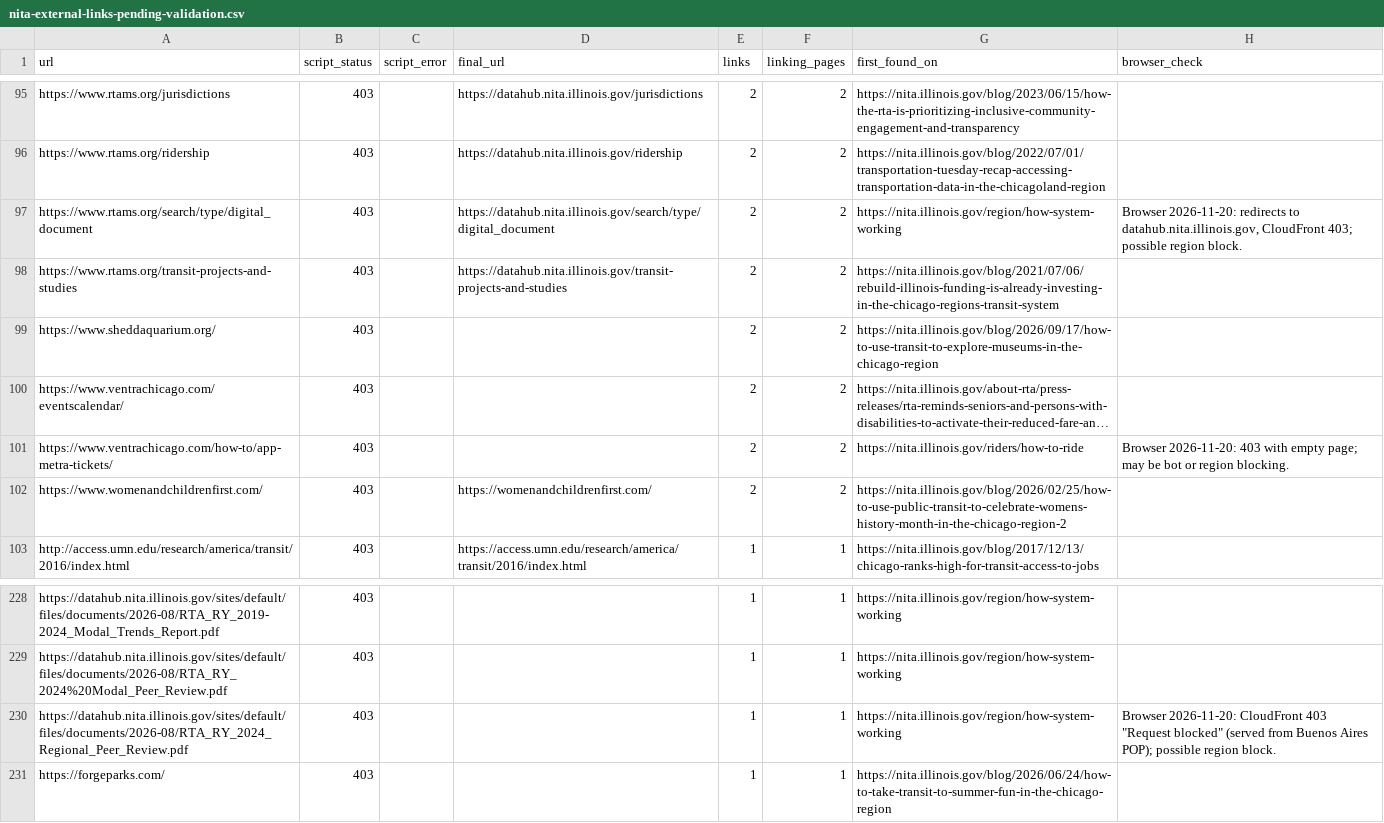
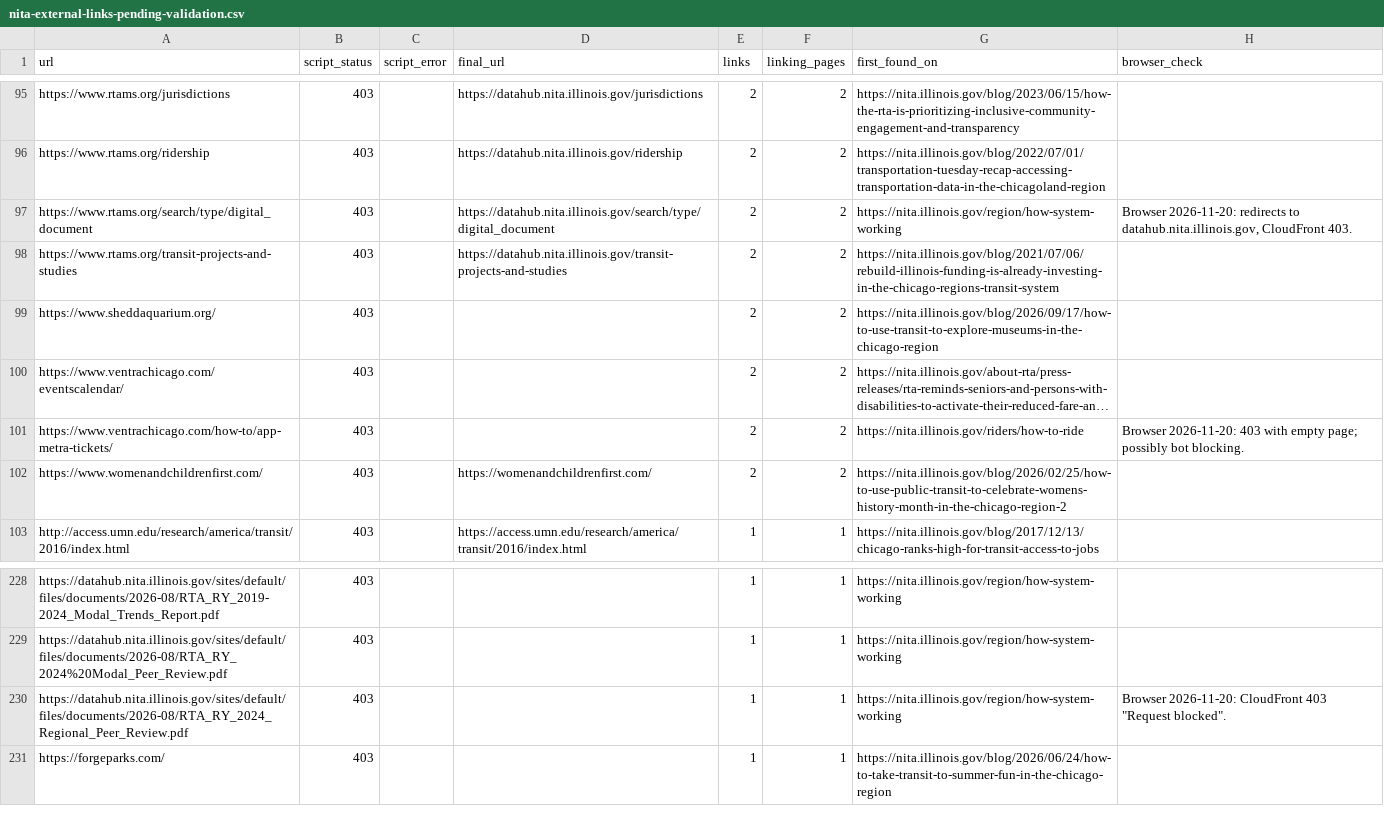
Before and after one commit to ignacio-vivot/nita-audit, a CSV file: evidence/crawls/link-discovery/2026-11-20/nita-external-links-pending-validation.csv, drawn as a sheet; only a part is shown, gaps mark what is left out; long unchanged cells end in …; the diff names each change by its address in the sheet, - before the commit and + after, or states it on an @@ line.

```diff
--- a/evidence/crawls/link-discovery/2026-11-20/nita-external-links-pending-validation.csv
+++ b/evidence/crawls/link-discovery/2026-11-20/nita-external-links-pending-validation.csv
-H97 (browser_check): …datahub.nita.illinois.gov, CloudFront 403; possible region block.
+H97 (browser_check): …datahub.nita.illinois.gov, CloudFront 403.
-H101 (browser_check): …empty page; may be bot or region blocking.
+H101 (browser_check): …empty page; possibly bot blocking.
-H230 (browser_check): …403 "Request blocked" (served from Buenos Aires POP); possible region block.
+H230 (browser_check): …403 "Request blocked".
```
Also changed, not shown: evidence/crawls/link-discovery/2026-11-20/nita-external-links-browser-check.csv, evidence/crawls/link-discovery/2026-11-20/nita-external-pending-domains.csv, 25 other files.
